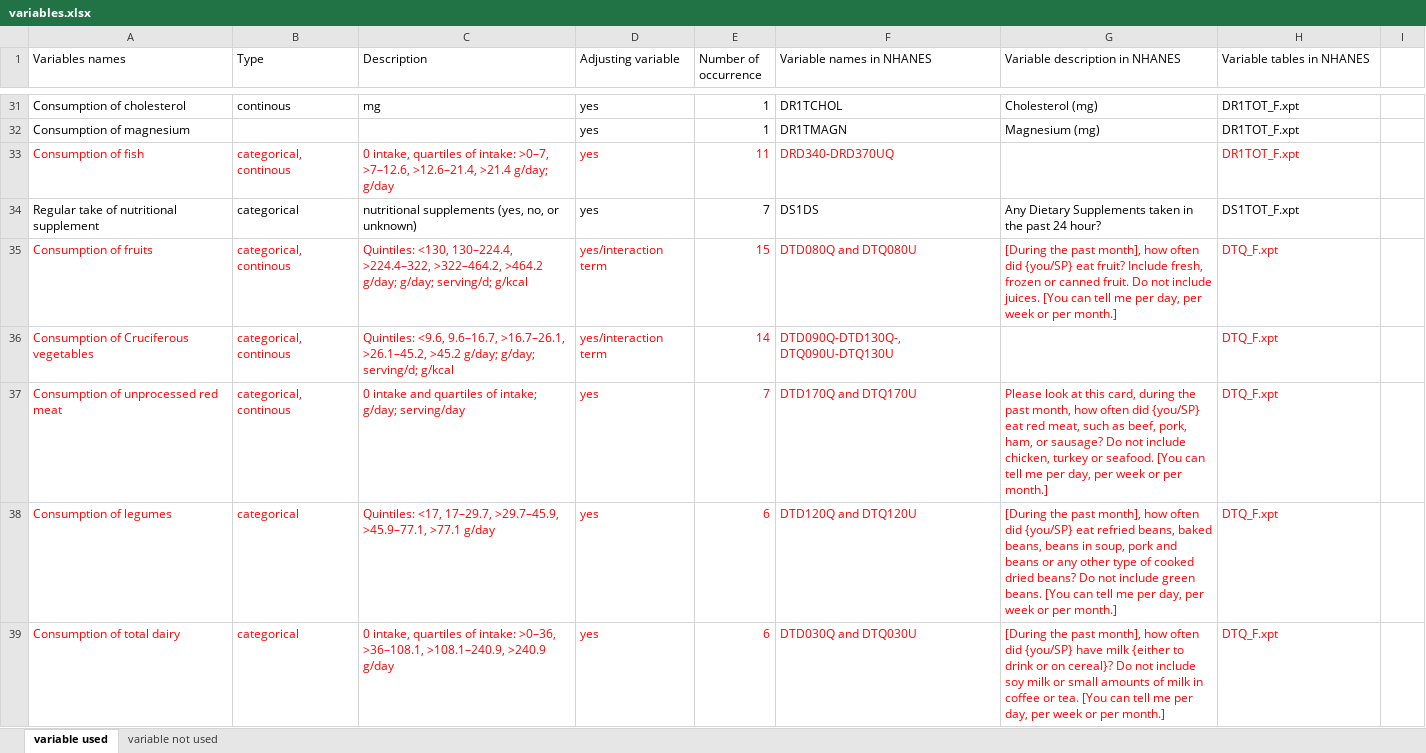
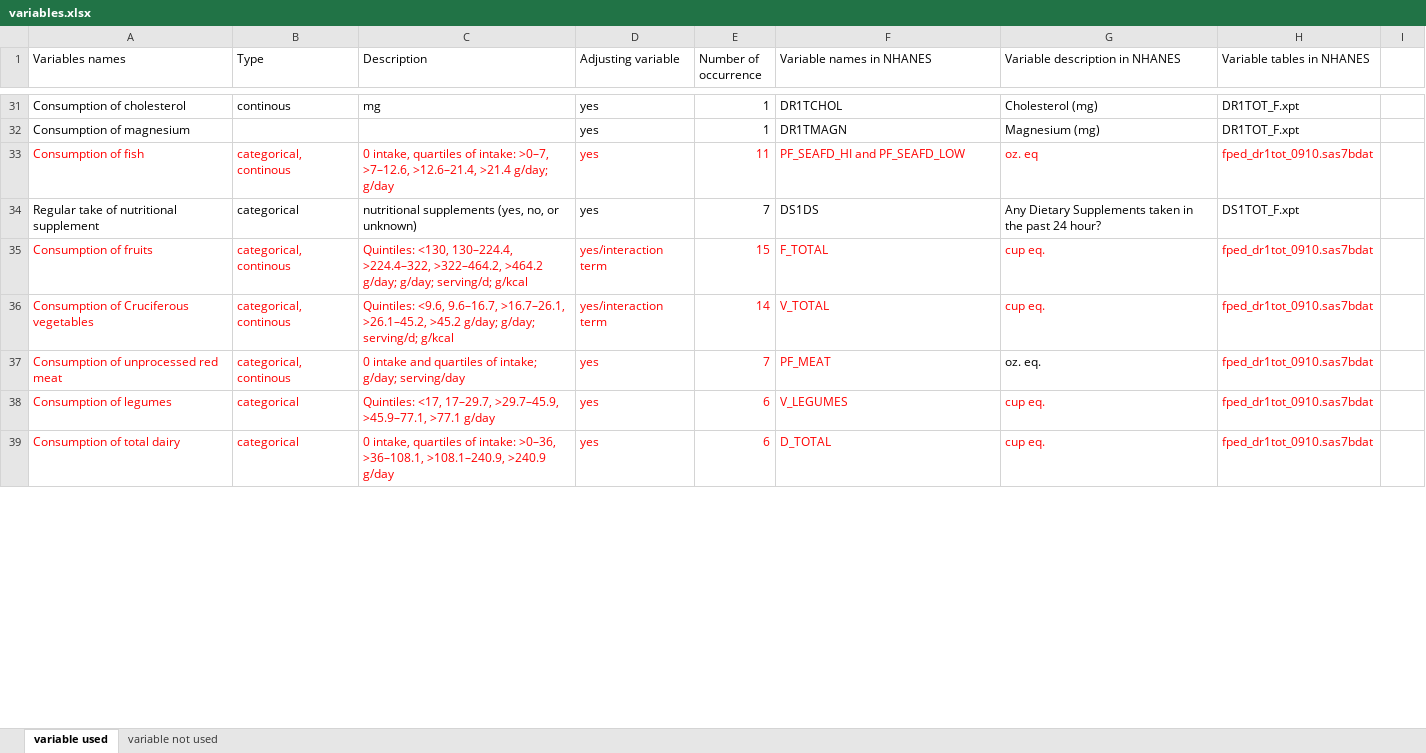
Before and after one commit to Yumin-Wang/Red-Meat-Consumption---All-Cause-Mortality, an Excel workbook: variables.xlsx, sheet variable used, drawn as a sheet; only a part is shown, gaps mark what is left out; values as stored, in another font and other column widths than the file's, no borders; the diff covers the shown part only; the diff names each change by its address in the sheet, - before the commit and + after, or states it on an @@ line.

```diff
--- a/variables.xlsx (sheet variable used)
+++ b/variables.xlsx (sheet variable used)
-F33 (Variable names in NHANES): DRD340-DRD370UQ
+F33 (Variable names in NHANES): PF_SEAFD_HI and PF_SEAFD_LOW
-G33 (Variable description in NHANES): (empty)
+G33 (Variable description in NHANES): oz. eq
-H33 (Variable tables in NHANES): DR1TOT_F.xpt
+H33 (Variable tables in NHANES): fped_dr1tot_0910.sas7bdat
-F35 (Variable names in NHANES): DTD080Q and DTQ080U
+F35 (Variable names in NHANES): F_TOTAL
-G35 (Variable description in NHANES): [During the past month], how often did {you/SP} eat fruit? Include fresh, frozen or canned fruit. Do not include juices. [You can tell me per day, per week or per month.]
+G35 (Variable description in NHANES): cup eq.
-H35:H39 (Variable tables in NHANES): DTQ_F.xpt
+H35:H39 (Variable tables in NHANES): fped_dr1tot_0910.sas7bdat
-F36 (Variable names in NHANES): DTD090Q-DTD130Q-, DTQ090U-DTQ130U
+F36 (Variable names in NHANES): V_TOTAL
-G36 (Variable description in NHANES): (empty)
+G36 (Variable description in NHANES): cup eq.
-F37 (Variable names in NHANES): DTD170Q and DTQ170U
+F37 (Variable names in NHANES): PF_MEAT
-G37 (Variable description in NHANES): Please look at this card, during the past month, how often did {you/SP} eat red meat, such as beef, pork, ham, or sausage? Do not include chicken, turkey or seafood. [You can tell me per day, per week or per month.]
+G37 (Variable description in NHANES): oz. eq.
-G37 text colour: #FF0000
+G37 text colour: black
-F38 (Variable names in NHANES): DTD120Q and DTQ120U
+F38 (Variable names in NHANES): V_LEGUMES
-G38 (Variable description in NHANES): [During the past month], how often did {you/SP} eat refried beans, baked beans, beans in soup, pork and beans or any other type of cooked dried beans? Do not include green beans. [You can tell me per day, per week or per month.]
+G38 (Variable description in NHANES): cup eq.
-F39 (Variable names in NHANES): DTD030Q and DTQ030U
+F39 (Variable names in NHANES): D_TOTAL
-G39 (Variable description in NHANES): [During the past month], how often did {you/SP} have milk {either to drink or on cereal}? Do not include soy milk or small amounts of milk in coffee or tea. [You can tell me per day, per week or per month.]
+G39 (Variable description in NHANES): cup eq.
```
Also changed, not shown: 29 edited cells elsewhere in this sheet, sheet variable not used, 23 other files.
